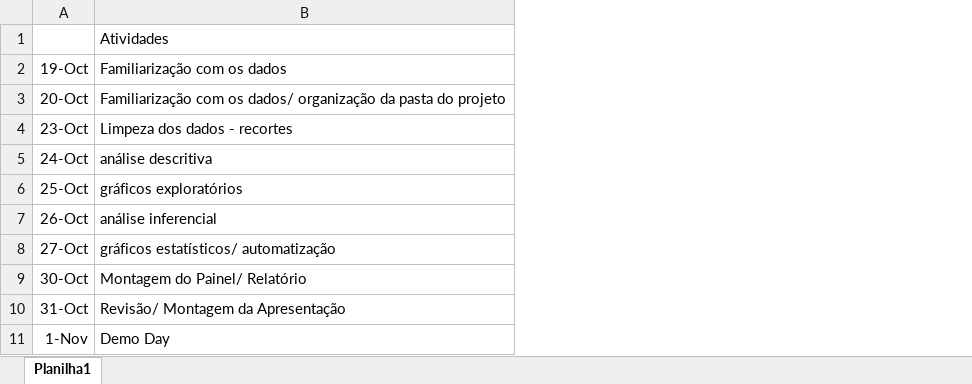
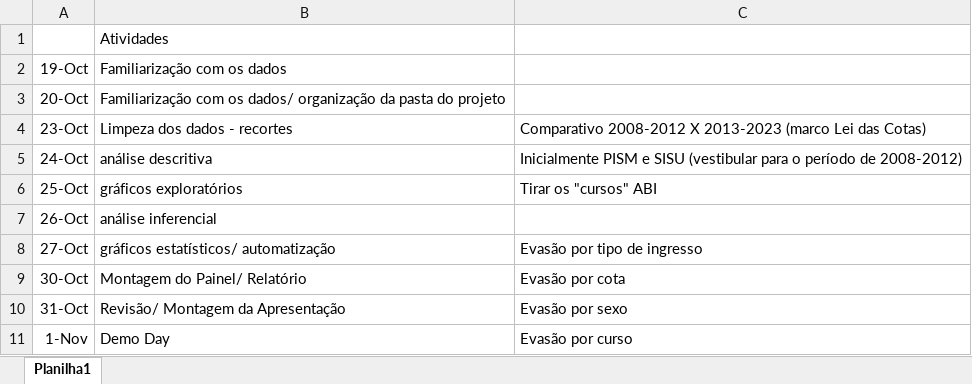
Before and after one commit to heliomacedofilho/projetos-do-bootcamp-analise-de-dados-enap-2023, an Excel workbook: analise_da_evasao_estudantil/Docs Complementares/agenda_projeto.xlsx, sheet Planilha1, drawn as a sheet; values as stored, in another font and other column widths than the file's, no borders; the diff names each change by its address in the sheet, - before the commit and + after, or states it on an @@ line.

```diff
--- a/analise_da_evasao_estudantil/Docs Complementares/agenda_projeto.xlsx (sheet Planilha1)
+++ b/analise_da_evasao_estudantil/Docs Complementares/agenda_projeto.xlsx (sheet Planilha1)
+column C, rows 4-11: Comparativo 2008-2012 X 2013-2023 (marco Lei das Cotas) | Inicialmente PISM e SISU (vestibular para o período de 2008-2012) | Tirar os "cursos" ABI |  | Evasão por tipo de ingresso | Evasão por cota | Evasão por sexo | Evasão por curso
```
Also changed, not shown: 1 other file.
